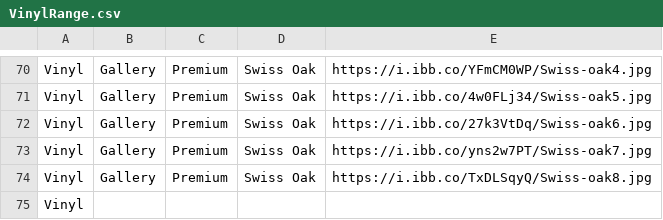
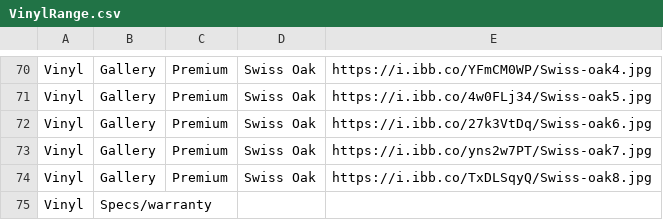
Before and after one commit to littleguy11/AspenAppData, a CSV file: VinylRange.csv, drawn as a sheet; only a part is shown, gaps mark what is left out.

Commit message:
Automated sync from Google Sheets

```diff
--- a/VinylRange.csv
+++ b/VinylRange.csv
@@ -74,2 +74,2 @@ Vinyl,Gallery,Premium,Swiss Oak,https://i.ibb.co/yns2w7PT/Swiss-oak7.jpg
 Vinyl,Gallery,Premium,Swiss Oak,https://i.ibb.co/TxDLSqyQ/Swiss-oak8.jpg
-Vinyl,,,,
+Vinyl,Specs/warranty,,,
```
